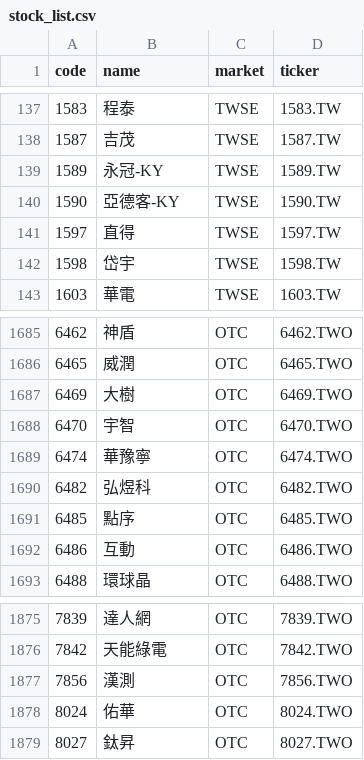
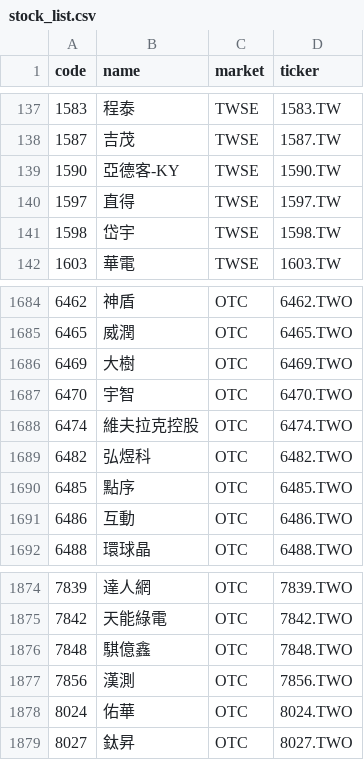
Before and after one commit to w2xg2022/twstock-signal, a CSV file: data/stock_list.csv, drawn as a sheet; only a part is shown, gaps mark what is left out.

```diff
--- a/data/stock_list.csv
+++ b/data/stock_list.csv
@@ -138,3 +138,2 @@
 1587,吉茂,TWSE,1587.TW
-1589,永冠-KY,TWSE,1589.TW
 1590,亞德客-KY,TWSE,1590.TW
@@ -1688,3 +1687,3 @@
 6470,宇智,OTC,6470.TWO
-6474,華豫寧,OTC,6474.TWO
+6474,維夫拉克控股,OTC,6474.TWO
 6482,弘煜科,OTC,6482.TWO
@@ -1876,2 +1875,3 @@
 7842,天能綠電,OTC,7842.TWO
+7848,騏億鑫,OTC,7848.TWO
 7856,漢測,OTC,7856.TWO
```
Also changed, not shown: data/index/TAIEX.csv, data/index/TAIEX_px.csv, 5 other files.
